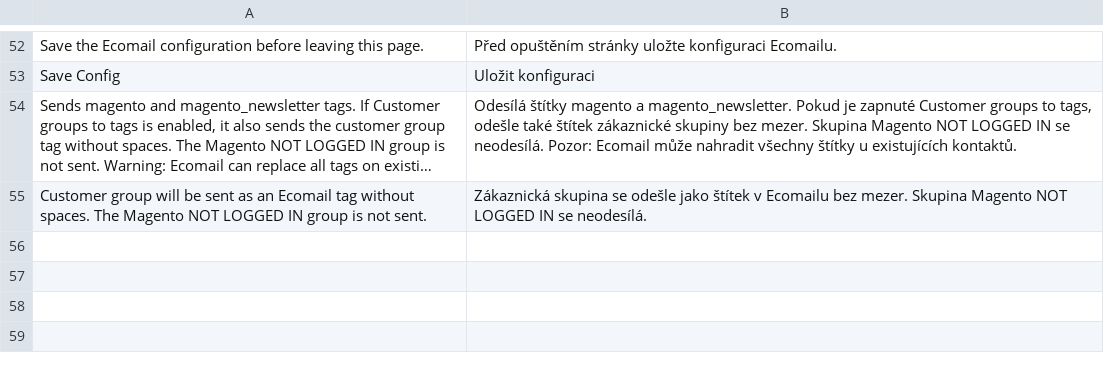
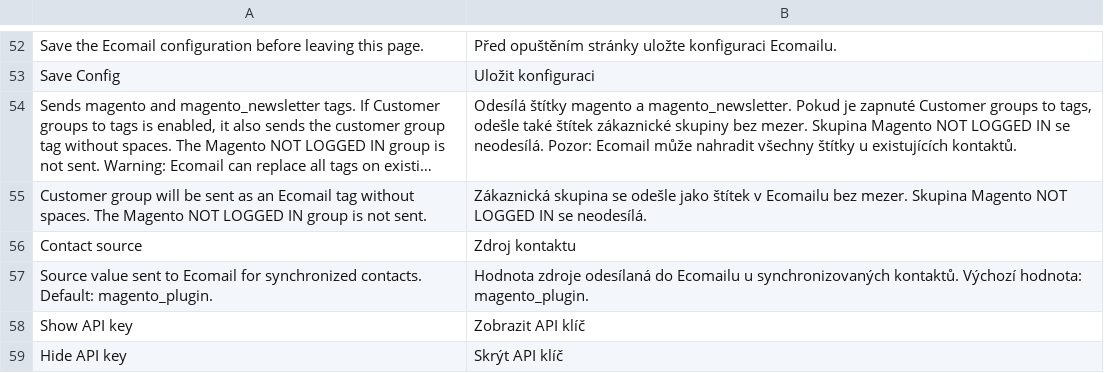
Before and after one commit to JakubFilounek/magento-2, a CSV file: app/code/Ecomail/Ecomail/i18n/cs_CZ.csv, drawn as a sheet; only a part is shown, gaps mark what is left out; long unchanged cells end in …; the diff names each change by its address in the sheet, - before the commit and + after, or states it on an @@ line.

```diff
--- a/app/code/Ecomail/Ecomail/i18n/cs_CZ.csv
+++ b/app/code/Ecomail/Ecomail/i18n/cs_CZ.csv
+row 56: Contact source | Zdroj kontaktu
+row 57: Source value sent to Ecomail for synchronized contacts. Default: magento_plugin. | Hodnota zdroje odesílaná do Ecomailu u synchronizovaných kontaktů. Výchozí hodnota: magento_plugin.
+row 58: Show API key | Zobrazit API klíč
+row 59: Hide API key | Skrýt API klíč
```
Also changed, not shown: app/code/Ecomail/Ecomail/i18n/en_US.csv, app/code/Ecomail/Ecomail/i18n/pl_PL.csv, 12 other files.
